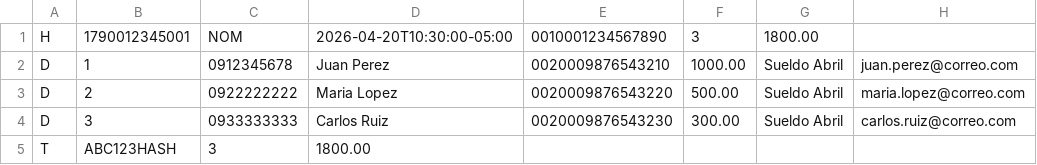
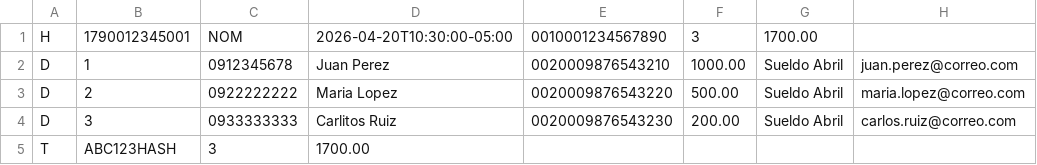
Before and after one commit to lacarrillo2001/BanBanquitoSwitchDemo, a CSV file: postman/examples/lote_valido.csv, drawn as a sheet.

```diff
--- a/postman/examples/lote_valido.csv
+++ b/postman/examples/lote_valido.csv
@@ -1,5 +1,5 @@
-H,1790012345001,NOM,2026-04-20T10:30:00-05:00,0010001234567890,3,1800.00
+H,1790012345001,NOM,2026-04-20T10:30:00-05:00,0010001234567890,3,1700.00
 D,1,0912345678,Juan Perez,0020009876543210,1000.00,Sueldo Abril,juan.perez@correo.com
 D,2,0922222222,Maria Lopez,0020009876543220,500.00,Sueldo Abril,maria.lopez@correo.com
-D,3,0933333333,Carlos Ruiz,0020009876543230,300.00,Sueldo Abril,carlos.ruiz@correo.com
-T,ABC123HASH,3,1800.00
+D,3,0933333333,Carlitos Ruiz,0020009876543230,200.00,Sueldo Abril,carlos.ruiz@correo.com
+T,ABC123HASH,3,1700.00
```
Also changed, not shown: postman/examples/lote_error_cuenta_bloqueada.csv, postman/examples/lote_error_cuenta_inexistente.csv, 3 other files.
